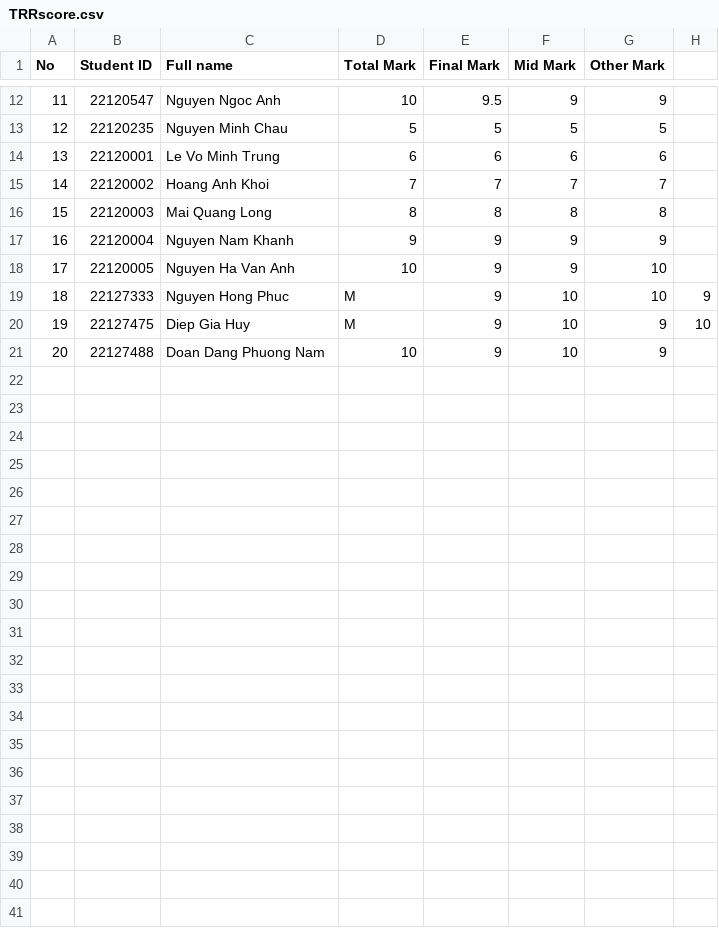
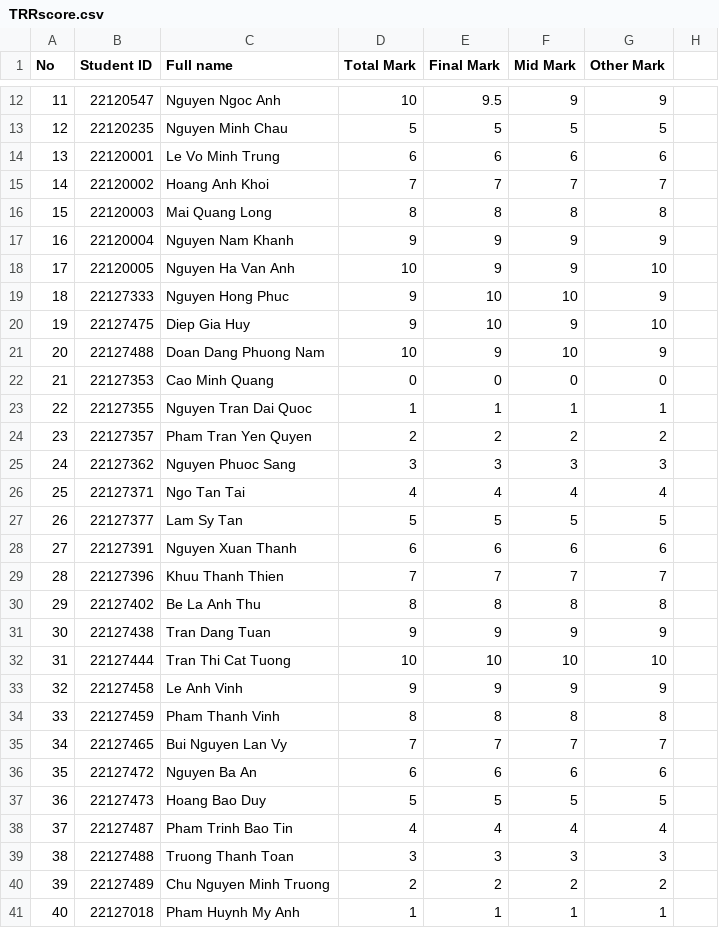
Before and after one commit to HoangRory/CSC10002-Group-A-Course-Management-System, a CSV file: main/Data_file/2022_2023/smt1/TRRscore.csv, drawn as a sheet; only a part is shown, gaps mark what is left out.

```diff
--- a/main/Data_file/2022_2023/smt1/TRRscore.csv
+++ b/main/Data_file/2022_2023/smt1/TRRscore.csv
@@ -18,4 +18,24 @@ No,Student ID,Full name,Total Mark,Final Mark,Mid Mark,Other Mark
 17,22120005,Nguyen Ha Van Anh,10,9,9,10
-18,22127333,Nguyen Hong Phuc,M,9,10,10,9
-19,22127475,Diep Gia Huy,M,9,10,9,10
+18,22127333,Nguyen Hong Phuc,9,10,10,9
+19,22127475,Diep Gia Huy,9,10,9,10
 20,22127488,Doan Dang Phuong Nam,10,9,10,9
+21,22127353,Cao Minh Quang,0,0,0,0
+22,22127355,Nguyen Tran Dai Quoc,1,1,1,1
+23,22127357,Pham Tran Yen Quyen,2,2,2,2
+24,22127362,Nguyen Phuoc Sang,3,3,3,3
+25,22127371,Ngo Tan Tai,4,4,4,4
+26,22127377,Lam Sy Tan,5,5,5,5
+27,22127391,Nguyen Xuan Thanh,6,6,6,6
+28,22127396,Khuu Thanh Thien,7,7,7,7
+29,22127402,Be La Anh Thu,8,8,8,8
+30,22127438,Tran Dang Tuan,9,9,9,9
+31,22127444,Tran Thi Cat Tuong,10,10,10,10
+32,22127458,Le Anh Vinh,9,9,9,9
+33,22127459,Pham Thanh Vinh,8,8,8,8
+34,22127465,Bui Nguyen Lan Vy,7,7,7,7
+35,22127472,Nguyen Ba An,6,6,6,6
+36,22127473,Hoang Bao Duy,5,5,5,5
+37,22127487,Pham Trinh Bao Tin,4,4,4,4
+38,22127488,Truong Thanh Toan,3,3,3,3
+39,22127489,Chu Nguyen Minh Truong,2,2,2,2
+40,22127018,Pham Huynh My Anh,1,1,1,1
```
Also changed, not shown: main/Data_file/account.csv, 2 other files.
